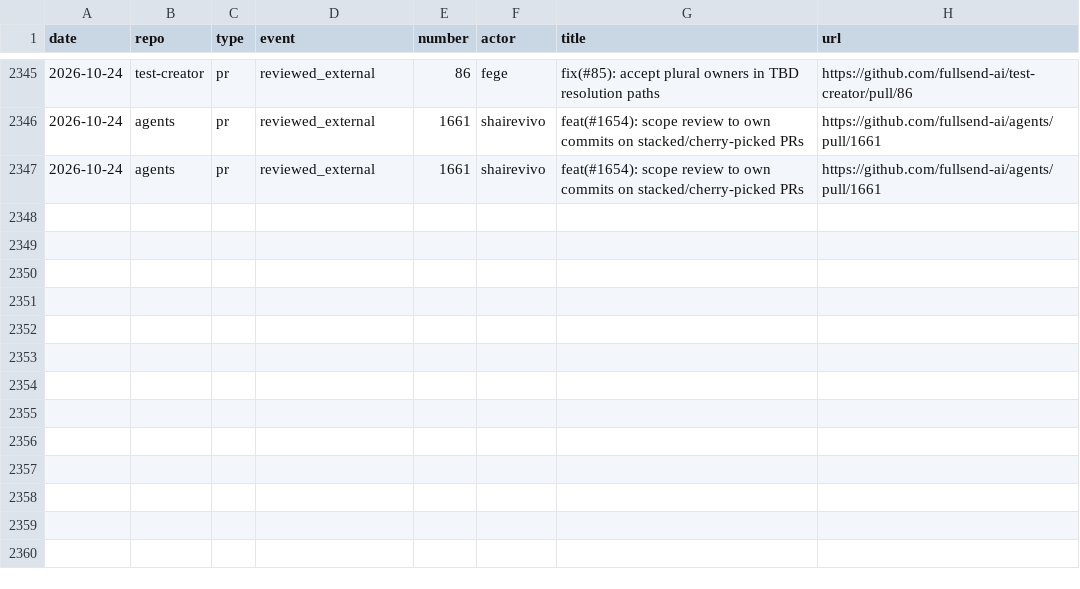
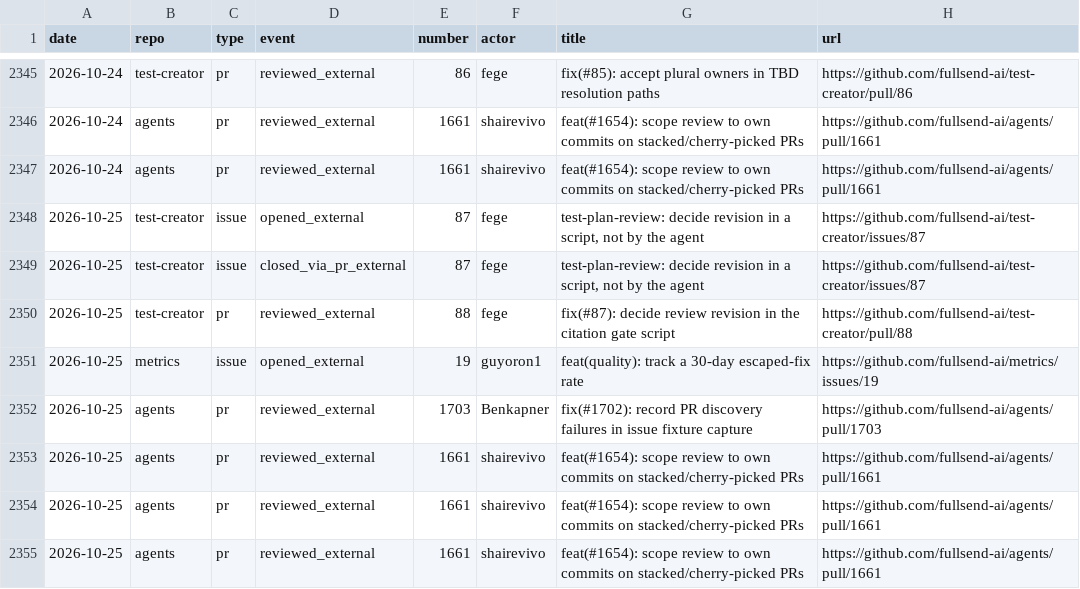
Before and after one commit to jflowers/fullsend-ai-metrics, a CSV file: docs/community-details.csv, drawn as a sheet; only a part is shown, gaps mark what is left out.

```diff
--- a/docs/community-details.csv
+++ b/docs/community-details.csv
@@ -2347 +2347,9 @@ date,repo,type,event,number,actor,title,url
 2026-10-24,agents,pr,reviewed_external,1661,shairevivo,"feat(#1654): scope review to own commits on stacked/cherry-picked PRs",https://github.com/fullsend-ai/agents/pull/1661
+2026-10-25,test-creator,issue,opened_external,87,fege,"test-plan-review: decide revision in a script, not by the agent",https://github.com/fullsend-ai/test-creator/issues/87
+2026-10-25,test-creator,issue,closed_via_pr_external,87,fege,"test-plan-review: decide revision in a script, not by the agent",https://github.com/fullsend-ai/test-creator/issues/87
+2026-10-25,test-creator,pr,reviewed_external,88,fege,"fix(#87): decide review revision in the citation gate script",https://github.com/fullsend-ai/test-creator/pull/88
+2026-10-25,metrics,issue,opened_external,19,guyoron1,"feat(quality): track a 30-day escaped-fix rate",https://github.com/fullsend-ai/metrics/issues/19
+2026-10-25,agents,pr,reviewed_external,1703,Benkapner,"fix(#1702): record PR discovery failures in issue fixture capture",https://github.com/fullsend-ai/agents/pull/1703
+2026-10-25,agents,pr,reviewed_external,1661,shairevivo,"feat(#1654): scope review to own commits on stacked/cherry-picked PRs",https://github.com/fullsend-ai/agents/pull/1661
+2026-10-25,agents,pr,reviewed_external,1661,shairevivo,"feat(#1654): scope review to own commits on stacked/cherry-picked PRs",https://github.com/fullsend-ai/agents/pull/1661
+2026-10-25,agents,pr,reviewed_external,1661,shairevivo,"feat(#1654): scope review to own commits on stacked/cherry-picked PRs",https://github.com/fullsend-ai/agents/pull/1661
```
Also changed, not shown: docs/community.csv, docs/metrics.csv, 4 other files.
